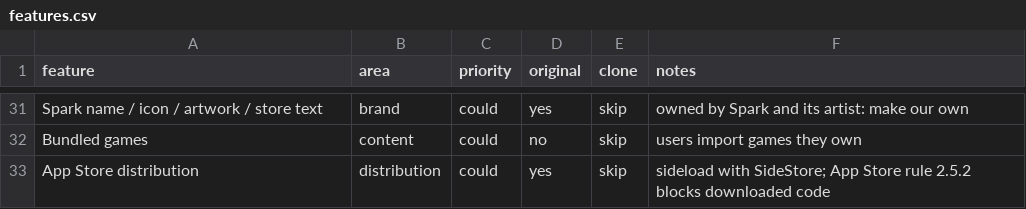
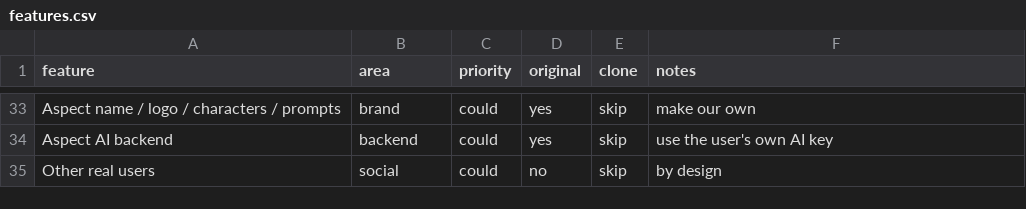
Before and after one commit to Mahmoud19-a/mahmoud-ai2, a CSV file: replica/features.csv, drawn as a sheet; only a part is shown, gaps mark what is left out; removed rows and columns are numbered as before the commit, all else as after; the diff covers the shown part only; the diff names each change by its address in the sheet, - before the commit and + after, or states it on an @@ line.

```diff
--- a/replica/features.csv
+++ b/replica/features.csv
-A33 (feature): Spark name / icon / artwork / store text
+A33 (feature): Aspect name / logo / characters / prompts
-F33 (notes): owned by Spark and its artist: make our own
+F33 (notes): make our own
-row 32: Bundled games | content | could | no | skip | users import games they own
-A34 (feature): App Store distribution
+A34 (feature): Aspect AI backend
-B34 (area): distribution
+B34 (area): backend
-F34 (notes): sideload with SideStore; App Store rule 2.5.2 blocks downloaded code
+F34 (notes): use the user's own AI key
+row 35: Other real users | social | could | no | skip | by design
```
Also changed, not shown: 9 added rows, 7 removed rows and 50 edited cells elsewhere in this file, 3 other files.
